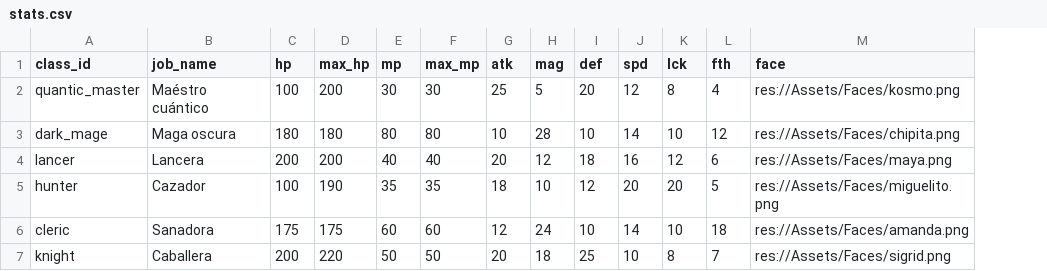
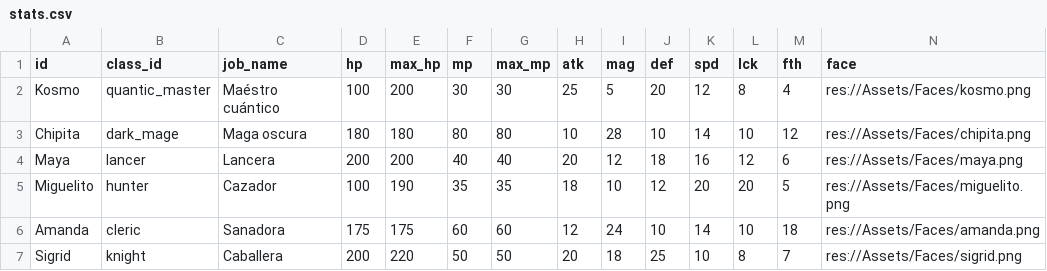
Before and after one commit to EpsilonIndes/NexusRPG, a CSV file: Data/Char_stats/stats.csv, drawn as a sheet; the diff names each change by its address in the sheet, - before the commit and + after, or states it on an @@ line.

```diff
--- a/Data/Char_stats/stats.csv
+++ b/Data/Char_stats/stats.csv
+column A (id), rows 2-7: Kosmo | Chipita | Maya | Miguelito | Amanda | Sigrid
```
Also changed, not shown: 32 other files.
